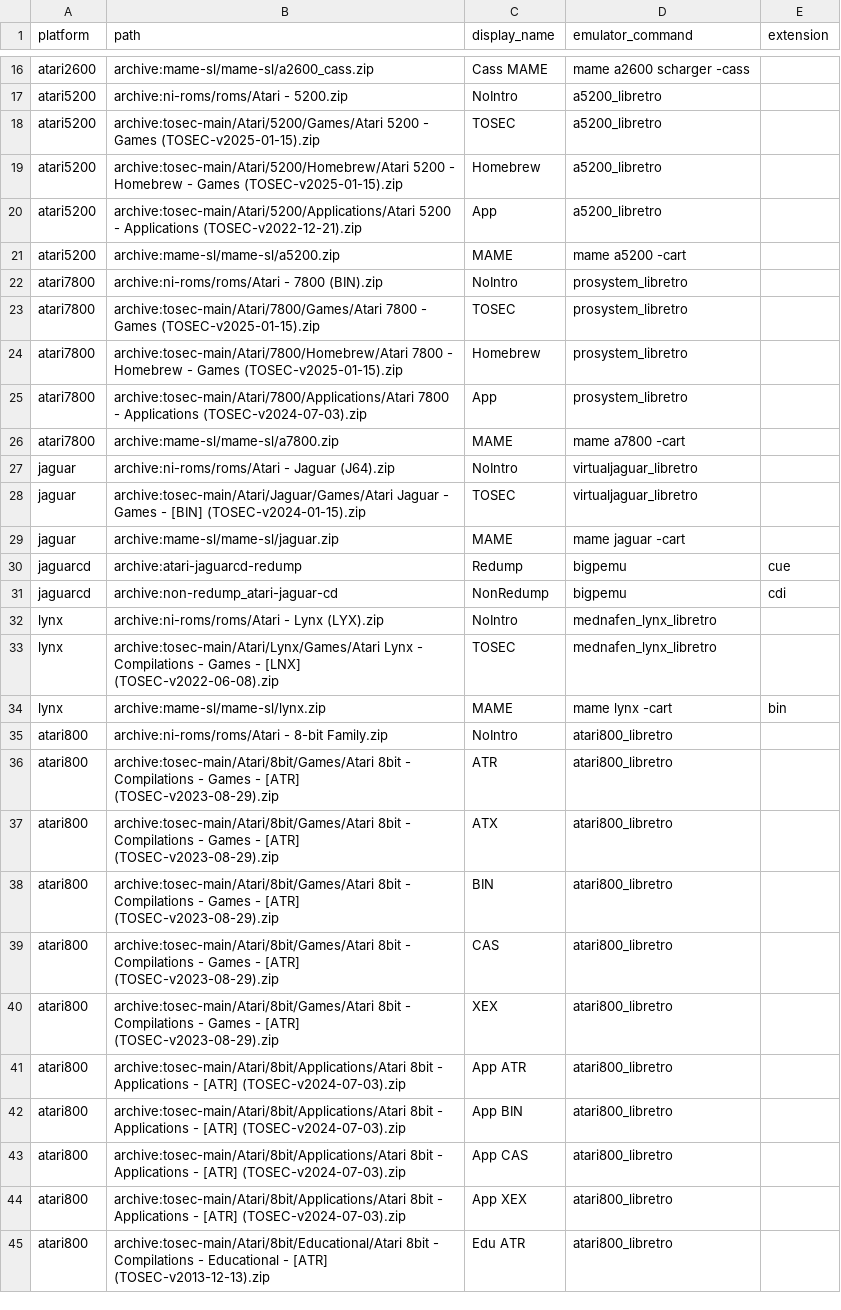
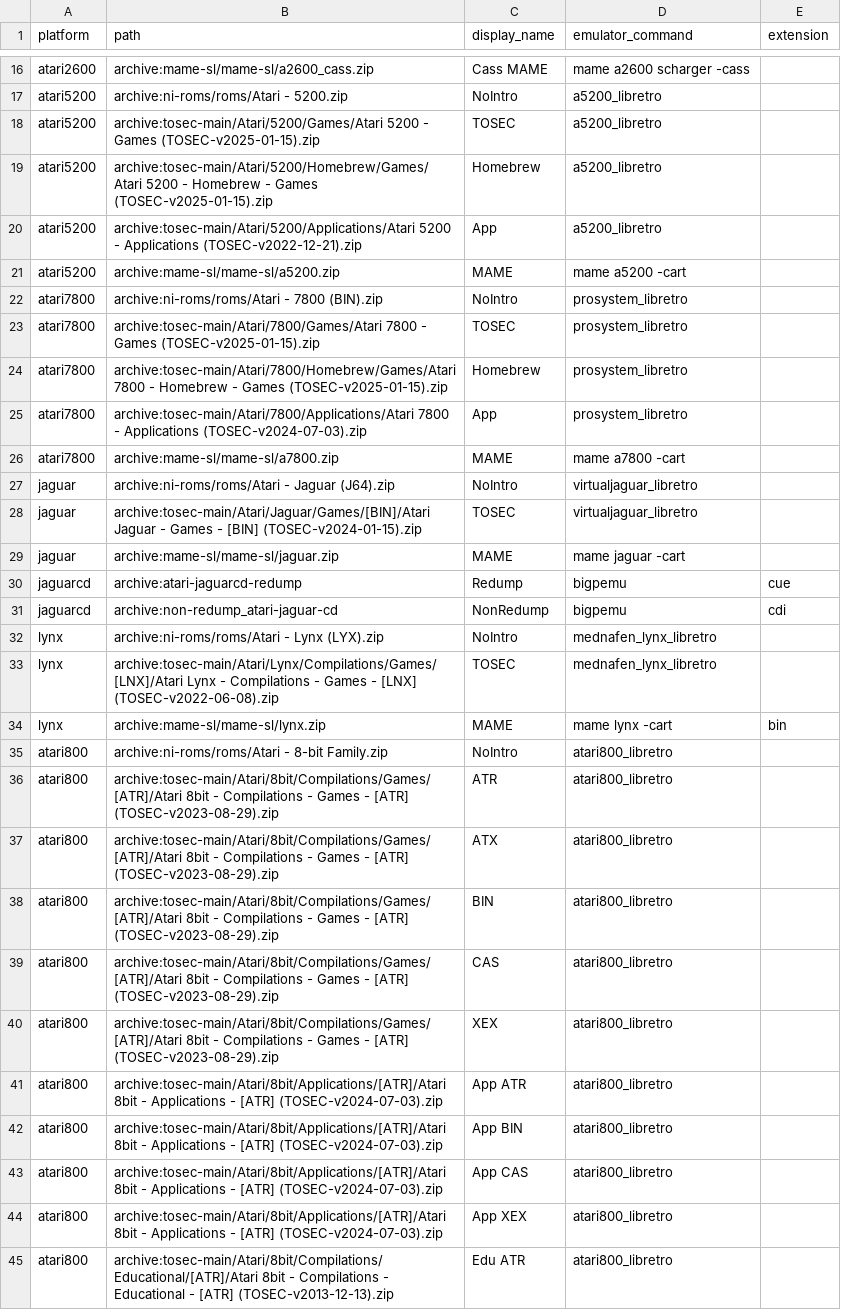
Before and after one commit to WizzardSK/gameflix, a CSV file: platforms.csv, drawn as a sheet; only a part is shown, gaps mark what is left out; the diff covers the shown part only.

Commit message:
fix(platforms): update TOSEC paths to match archive.org reorg
Internet Archive's tosec-main bucket was reorganized: per-format
zips moved into [<FORMAT>]/ subdirectories under each category, and
Compilations (plus Homebrew/Collections) became their own top-level
trees instead of being suffixed into Games/ filenames.

97 missing paths resolved to their new locations via 'rclone lsf -R'
per vendor, then matched by basename. All 97 remap successfully.
Categories of fix:
  Games/<file>          -> Games/[FMT]/<file>
  Games/Compilations... -> Compilations/Games/[FMT]/<file>
  Homebrew similar      -> Homebrew/Games/<file>

```diff
--- a/platforms.csv
+++ b/platforms.csv
@@ -18,3 +18,3 @@ atari5200,archive:ni-roms/roms/Atari - 5200.zip,NoIntro,a5200_libretro,
 atari5200,archive:tosec-main/Atari/5200/Games/Atari 5200 - Games (TOSEC-v2025-01-15).zip,TOSEC,a5200_libretro,
-atari5200,archive:tosec-main/Atari/5200/Homebrew/Atari 5200 - Homebrew - Games (TOSEC-v2025-01-15).zip,Homebrew,a5200_libretro,
+atari5200,archive:tosec-main/Atari/5200/Homebrew/Games/Atari 5200 - Homebrew - Games (TOSEC-v2025-01-15).zip,Homebrew,a5200_libretro,
 atari5200,archive:tosec-main/Atari/5200/Applications/Atari 5200 - Applications (TOSEC-v2022-12-21).zip,App,a5200_libretro,
@@ -23,3 +23,3 @@ atari7800,archive:ni-roms/roms/Atari - 7800 (BIN).zip,NoIntro,prosystem_libretro
 atari7800,archive:tosec-main/Atari/7800/Games/Atari 7800 - Games (TOSEC-v2025-01-15).zip,TOSEC,prosystem_libretro,
-atari7800,archive:tosec-main/Atari/7800/Homebrew/Atari 7800 - Homebrew - Games (TOSEC-v2025-01-15).zip,Homebrew,prosystem_libretro,
+atari7800,archive:tosec-main/Atari/7800/Homebrew/Games/Atari 7800 - Homebrew - Games (TOSEC-v2025-01-15).zip,Homebrew,prosystem_libretro,
 atari7800,archive:tosec-main/Atari/7800/Applications/Atari 7800 - Applications (TOSEC-v2024-07-03).zip,App,prosystem_libretro,
@@ -27,3 +27,3 @@ atari7800,archive:mame-sl/mame-sl/a7800.zip,MAME,mame a7800 -cart,
 jaguar,archive:ni-roms/roms/Atari - Jaguar (J64).zip,NoIntro,virtualjaguar_libretro,
-jaguar,archive:tosec-main/Atari/Jaguar/Games/Atari Jaguar - Games - [BIN] (TOSEC-v2024-01-15).zip,TOSEC,virtualjaguar_libretro,
+jaguar,archive:tosec-main/Atari/Jaguar/Games/[BIN]/Atari Jaguar - Games - [BIN] (TOSEC-v2024-01-15).zip,TOSEC,virtualjaguar_libretro,
 jaguar,archive:mame-sl/mame-sl/jaguar.zip,MAME,mame jaguar -cart,
@@ -32,14 +32,14 @@ jaguarcd,archive:non-redump_atari-jaguar-cd,NonRedump,bigpemu,cdi
 lynx,archive:ni-roms/roms/Atari - Lynx (LYX).zip,NoIntro,mednafen_lynx_libretro,
-lynx,archive:tosec-main/Atari/Lynx/Games/Atari Lynx - Compilations - Games - [LNX] (TOSEC-v2022-06-08).zip,TOSEC,mednafen_lynx_libretro,
+lynx,archive:tosec-main/Atari/Lynx/Compilations/Games/[LNX]/Atari Lynx - Compilations - Games - [LNX] (TOSEC-v2022-06-08).zip,TOSEC,mednafen_lynx_libretro,
 lynx,archive:mame-sl/mame-sl/lynx.zip,MAME,mame lynx -cart,bin
 atari800,archive:ni-roms/roms/Atari - 8-bit Family.zip,NoIntro,atari800_libretro,
-atari800,archive:tosec-main/Atari/8bit/Games/Atari 8bit - Compilations - Games - [ATR] (TOSEC-v2023-08-29).zip,ATR,atari800_libretro,
-atari800,archive:tosec-main/Atari/8bit/Games/Atari 8bit - Compilations - Games - [ATR] (TOSEC-v2023-08-29).zip,ATX,atari800_libretro,
-atari800,archive:tosec-main/Atari/8bit/Games/Atari 8bit - Compilations - Games - [ATR] (TOSEC-v2023-08-29).zip,BIN,atari800_libretro,
-atari800,archive:tosec-main/Atari/8bit/Games/Atari 8bit - Compilations - Games - [ATR] (TOSEC-v2023-08-29).zip,CAS,atari800_libretro,
-atari800,archive:tosec-main/Atari/8bit/Games/Atari 8bit - Compilations - Games - [ATR] (TOSEC-v2023-08-29).zip,XEX,atari800_libretro,
-atari800,archive:tosec-main/Atari/8bit/Applications/Atari 8bit - Applications - [ATR] (TOSEC-v2024-07-03).zip,App ATR,atari800_libretro,
-atari800,archive:tosec-main/Atari/8bit/Applications/Atari 8bit - Applications - [ATR] (TOSEC-v2024-07-03).zip,App BIN,atari800_libretro,
-atari800,archive:tosec-main/Atari/8bit/Applications/Atari 8bit - Applications - [ATR] (TOSEC-v2024-07-03).zip,App CAS,atari800_libretro,
-atari800,archive:tosec-main/Atari/8bit/Applications/Atari 8bit - Applications - [ATR] (TOSEC-v2024-07-03).zip,App XEX,atari800_libretro,
-atari800,archive:tosec-main/Atari/8bit/Educational/Atari 8bit - Compilations - Educational - [ATR] (TOSEC-v2013-12-13).zip,Edu ATR,atari800_libretro,
+atari800,archive:tosec-main/Atari/8bit/Compilations/Games/[ATR]/Atari 8bit - Compilations - Games - [ATR] (TOSEC-v2023-08-29).zip,ATR,atari800_libretro,
+atari800,archive:tosec-main/Atari/8bit/Compilations/Games/[ATR]/Atari 8bit - Compilations - Games - [ATR] (TOSEC-v2023-08-29).zip,ATX,atari800_libretro,
+atari800,archive:tosec-main/Atari/8bit/Compilations/Games/[ATR]/Atari 8bit - Compilations - Games - [ATR] (TOSEC-v2023-08-29).zip,BIN,atari800_libretro,
+atari800,archive:tosec-main/Atari/8bit/Compilations/Games/[ATR]/Atari 8bit - Compilations - Games - [ATR] (TOSEC-v2023-08-29).zip,CAS,atari800_libretro,
+atari800,archive:tosec-main/Atari/8bit/Compilations/Games/[ATR]/Atari 8bit - Compilations - Games - [ATR] (TOSEC-v2023-08-29).zip,XEX,atari800_libretro,
+atari800,archive:tosec-main/Atari/8bit/Applications/[ATR]/Atari 8bit - Applications - [ATR] (TOSEC-v2024-07-03).zip,App ATR,atari800_libretro,
+atari800,archive:tosec-main/Atari/8bit/Applications/[ATR]/Atari 8bit - Applications - [ATR] (TOSEC-v2024-07-03).zip,App BIN,atari800_libretro,
+atari800,archive:tosec-main/Atari/8bit/Applications/[ATR]/Atari 8bit - Applications - [ATR] (TOSEC-v2024-07-03).zip,App CAS,atari800_libretro,
+atari800,archive:tosec-main/Atari/8bit/Applications/[ATR]/Atari 8bit - Applications - [ATR] (TOSEC-v2024-07-03).zip,App XEX,atari800_libretro,
+atari800,archive:tosec-main/Atari/8bit/Compilations/Educational/[ATR]/Atari 8bit - Compilations - Educational - [ATR] (TOSEC-v2013-12-13).zip,Edu ATR,atari800_libretro,
```
Also changed, not shown: 149 edited cells elsewhere in this file.
